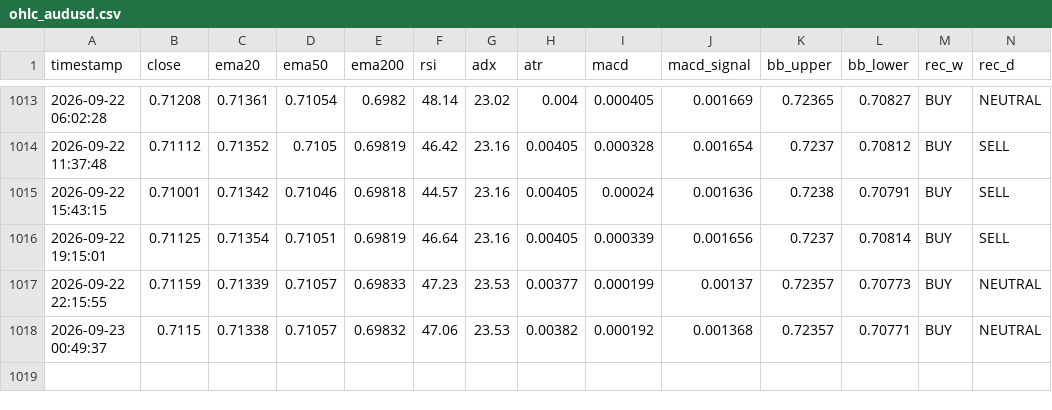
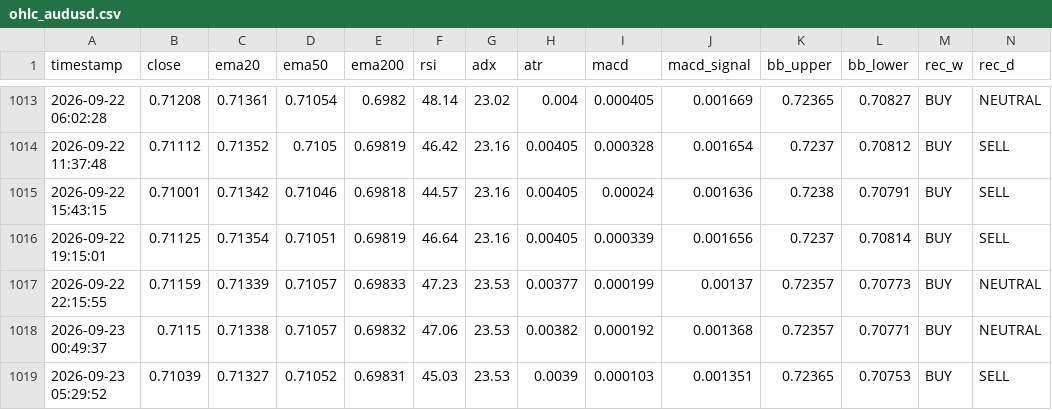
Before and after one commit to lokhrafa/TriviumDashboard, a CSV file: data/ohlc_audusd.csv, drawn as a sheet; only a part is shown, gaps mark what is left out; rows hold the shown columns only; the diff names each change by its address in the sheet, - before the commit and + after, or states it on an @@ line.

```diff
--- a/data/ohlc_audusd.csv
+++ b/data/ohlc_audusd.csv
+row 1019: 2026-09-23 05:29:52 | 0.71039 | 0.71327 | 0.71052 | 0.69831 | 45.03 | 23.53 | 0.0039 | 0.000103 | 0.001351 | 0.72365 | 0.70753 | BUY | SELL
```
Also changed, not shown: data/ohlc_eurusd.csv, data/ohlc_gbpusd.csv, 3 other files.
